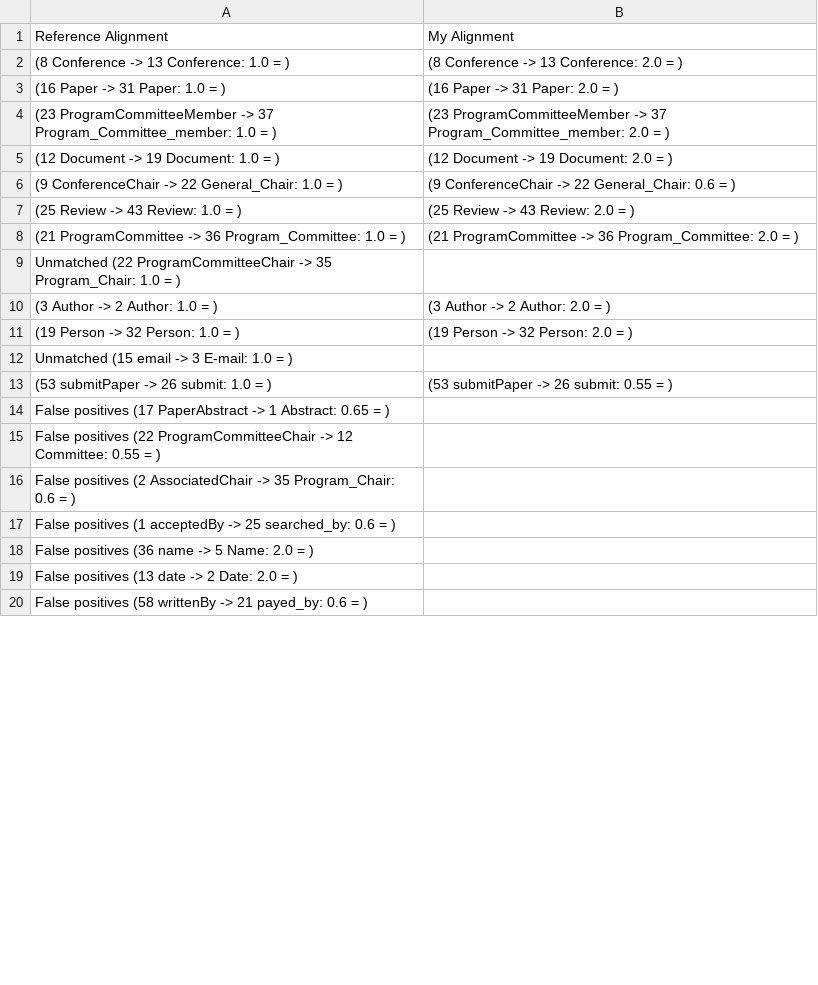
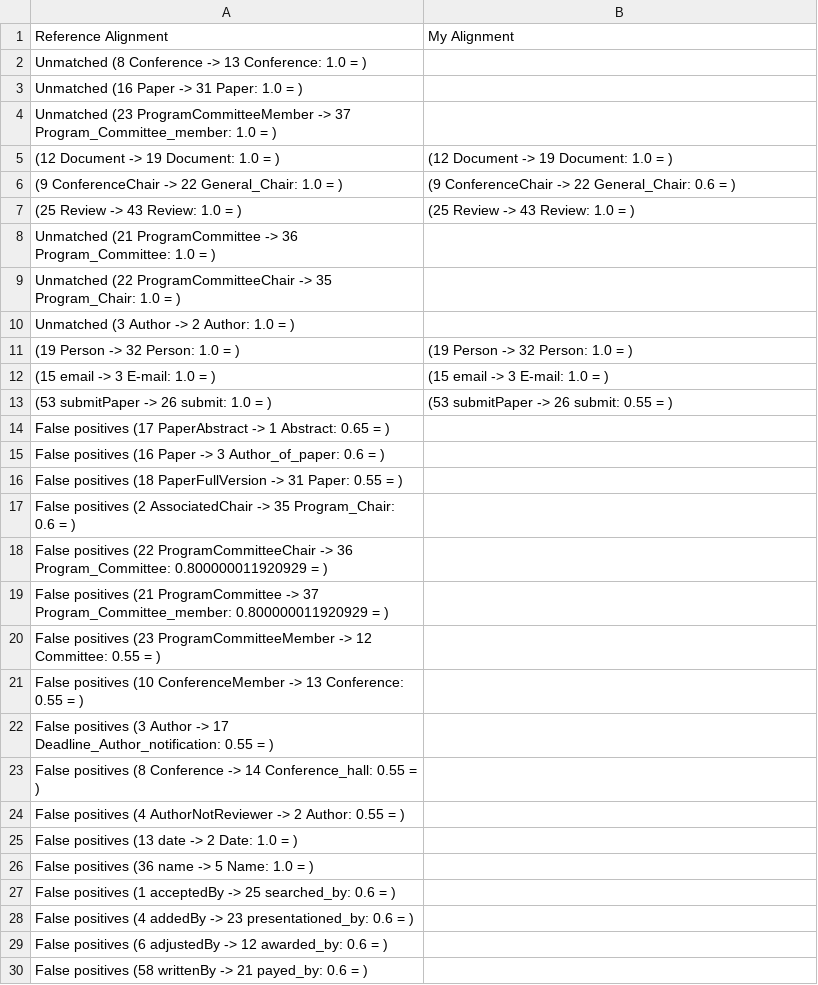
Before and after one commit to agreementmaker/agreementmaker, a CSV file: AgreementMaker-OSGi/AgreementMaker-Matchers/cmt-sigkdd.csv, drawn as a sheet; only a part is shown; the diff covers the shown part only.

```diff
--- a/AgreementMaker-OSGi/AgreementMaker-Matchers/cmt-sigkdd.csv
+++ b/AgreementMaker-OSGi/AgreementMaker-Matchers/cmt-sigkdd.csv
@@ -1,20 +1,30 @@
 Reference Alignment,My Alignment
-(8 Conference -> 13 Conference: 1.0  =  ),(8 Conference -> 13 Conference: 2.0  =  )
-(16 Paper -> 31 Paper: 1.0  =  ),(16 Paper -> 31 Paper: 2.0  =  )
-(23 ProgramCommitteeMember -> 37 Program_Committee_member: 1.0  =  ),(23 ProgramCommitteeMember -> 37 Program_Committee_member: 2.0  =  )
-(12 Document -> 19 Document: 1.0  =  ),(12 Document -> 19 Document: 2.0  =  )
+Unmatched (8 Conference -> 13 Conference: 1.0  =  ),
+Unmatched (16 Paper -> 31 Paper: 1.0  =  ),
+Unmatched (23 ProgramCommitteeMember -> 37 Program_Committee_member: 1.0  =  ),
+(12 Document -> 19 Document: 1.0  =  ),(12 Document -> 19 Document: 1.0  =  )
 (9 ConferenceChair -> 22 General_Chair: 1.0  =  ),(9 ConferenceChair -> 22 General_Chair: 0.6  =  )
-(25 Review -> 43 Review: 1.0  =  ),(25 Review -> 43 Review: 2.0  =  )
-(21 ProgramCommittee -> 36 Program_Committee: 1.0  =  ),(21 ProgramCommittee -> 36 Program_Committee: 2.0  =  )
+(25 Review -> 43 Review: 1.0  =  ),(25 Review -> 43 Review: 1.0  =  )
+Unmatched (21 ProgramCommittee -> 36 Program_Committee: 1.0  =  ),
 Unmatched (22 ProgramCommitteeChair -> 35 Program_Chair: 1.0  =  ),
-(3 Author -> 2 Author: 1.0  =  ),(3 Author -> 2 Author: 2.0  =  )
-(19 Person -> 32 Person: 1.0  =  ),(19 Person -> 32 Person: 2.0  =  )
-Unmatched (15 email -> 3 E-mail: 1.0  =  ),
+Unmatched (3 Author -> 2 Author: 1.0  =  ),
+(19 Person -> 32 Person: 1.0  =  ),(19 Person -> 32 Person: 1.0  =  )
+(15 email -> 3 E-mail: 1.0  =  ),(15 email -> 3 E-mail: 1.0  =  )
 (53 submitPaper -> 26 submit: 1.0  =  ),(53 submitPaper -> 26 submit: 0.55  =  )
 False positives (17 PaperAbstract -> 1 Abstract: 0.65  =  ),
-False positives (22 ProgramCommitteeChair -> 12 Committee: 0.55  =  ),
+False positives (16 Paper -> 3 Author_of_paper: 0.6  =  ),
+False positives (18 PaperFullVersion -> 31 Paper: 0.55  =  ),
 False positives (2 AssociatedChair -> 35 Program_Chair: 0.6  =  ),
+False positives (22 ProgramCommitteeChair -> 36 Program_Committee: 0.800000011920929  =  ),
+False positives (21 ProgramCommittee -> 37 Program_Committee_member: 0.800000011920929  =  ),
+False positives (23 ProgramCommitteeMember -> 12 Committee: 0.55  =  ),
+False positives (10 ConferenceMember -> 13 Conference: 0.55  =  ),
+False positives (3 Author -> 17 Deadline_Author_notification: 0.55  =  ),
+False positives (8 Conference -> 14 Conference_hall: 0.55  =  ),
+False positives (4 AuthorNotReviewer -> 2 Author: 0.55  =  ),
+False positives (13 date -> 2 Date: 1.0  =  ),
+False positives (36 name -> 5 Name: 1.0  =  ),
 False positives (1 acceptedBy -> 25 searched_by: 0.6  =  ),
-False positives (36 name -> 5 Name: 2.0  =  ),
-False positives (13 date -> 2 Date: 2.0  =  ),
+False positives (4 addedBy -> 23 presentationed_by: 0.6  =  ),
+False positives (6 adjustedBy -> 12 awarded_by: 0.6  =  ),
 False positives (58 writtenBy -> 21 payed_by: 0.6  =  ),
```
Also changed, not shown: 2 removed rows elsewhere in this file, AgreementMaker-OSGi/AgreementMaker-Matchers/cmt-conference.csv, AgreementMaker-OSGi/AgreementMaker-Matchers/conference-edas.csv, 22 other files.
